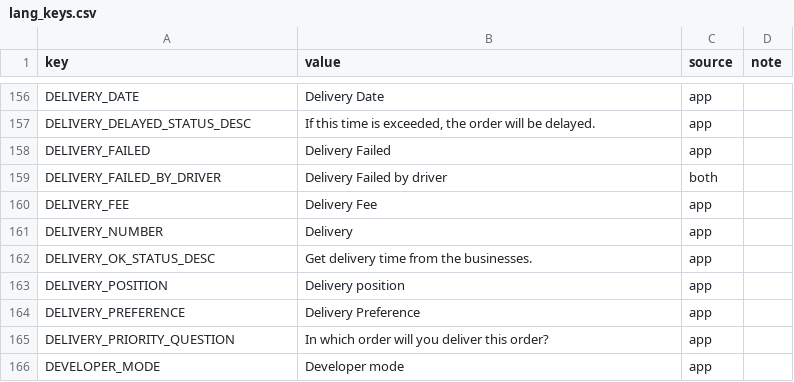
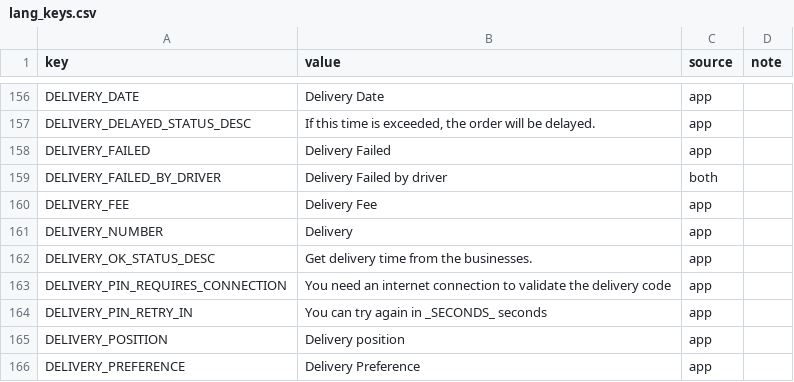
Before and after one commit to Ordering-co/ordering-app-driver, a CSV file: i18n/lang_keys.csv, drawn as a sheet; only a part is shown, gaps mark what is left out; the shorter side is filled out with more unchanged rows.

```diff
--- a/i18n/lang_keys.csv
+++ b/i18n/lang_keys.csv
@@ -162,2 +162,4 @@ key,value,source,note
 "DELIVERY_OK_STATUS_DESC","Get delivery time from the businesses.","app",""
+"DELIVERY_PIN_REQUIRES_CONNECTION","You need an internet connection to validate the delivery code","app",""
+"DELIVERY_PIN_RETRY_IN","You can try again in _SECONDS_ seconds","app",""
 "DELIVERY_POSITION","Delivery position","app",""
```
Also changed, not shown: app-driver-translations.csv, i18n/lang_keys_conflicts.csv, 29 other files.
